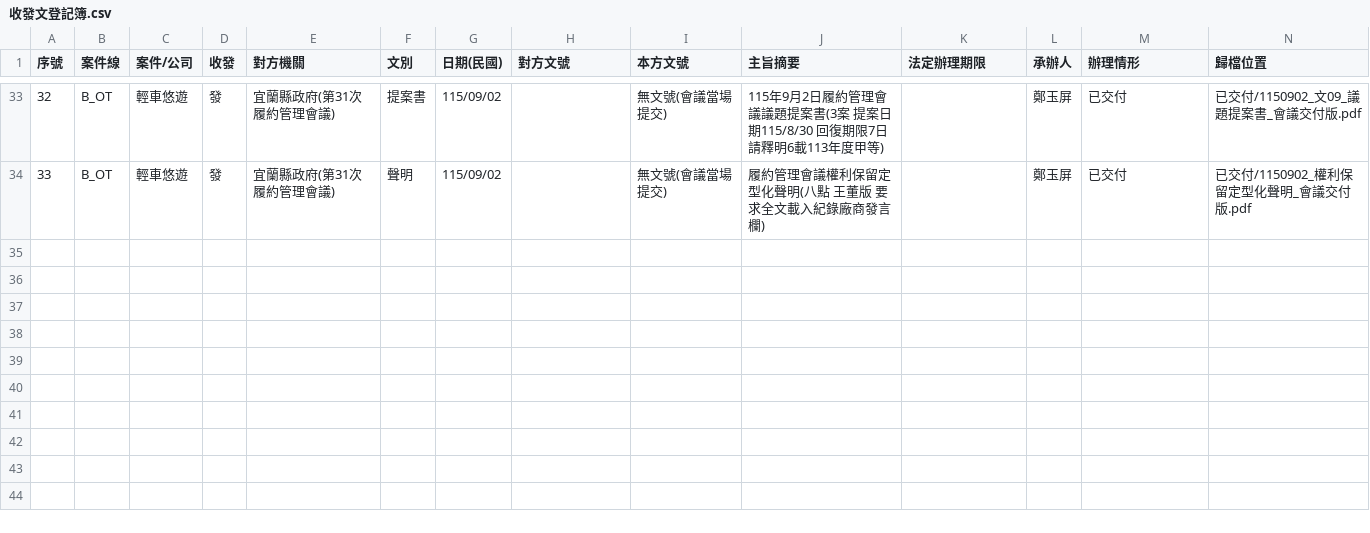
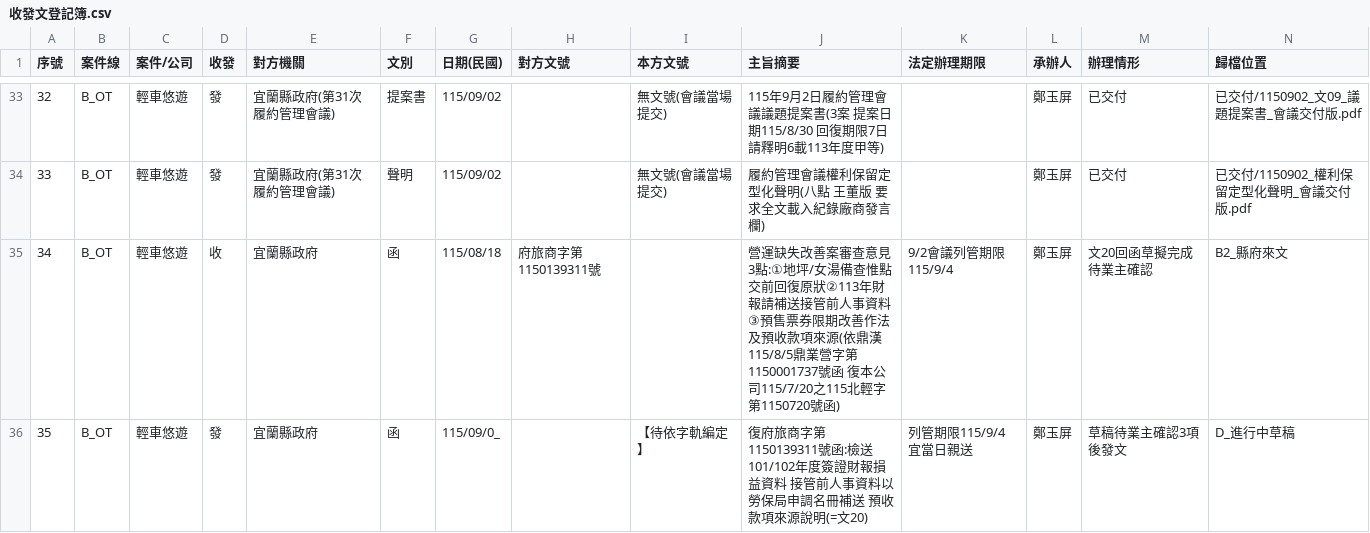
Before and after one commit to onlycoffee99/home-1, a CSV file: 縣府案件/收發文登記簿.csv, drawn as a sheet; only a part is shown, gaps mark what is left out; rows hold the shown columns only; the diff names each change by its address in the sheet, - before the commit and + after, or states it on an @@ line.

```diff
--- a/縣府案件/收發文登記簿.csv
+++ b/縣府案件/收發文登記簿.csv
+row 35: 34 | B_OT | 輕車悠遊 | 收 | 宜蘭縣政府 | 函 | 115/08/18 | 府旅商字第1150139311號 |  | 營運缺失改善案審查意見3點:①地坪/女湯備查惟點交前回復原狀②113年財報請補送接管前人事資料③預售票券限期改善作法及預收款項來源(依鼎漢115/8/5鼎業營字第1150001737號函 復本公司115/7/20之115北輕字第1150720號函) | 9/2會議列管期限115/9/4 | 鄭玉屏 | 文20回函草擬完成待業主確認 | B2_縣府來文
+row 36: 35 | B_OT | 輕車悠遊 | 發 | 宜蘭縣政府 | 函 | 115/09/0_ |  | 【待依字軌編定】 | 復府旅商字第1150139311號函:檢送101/102年度簽證財報損益資料 接管前人事資料以勞保局申調名冊補送 預收款項來源說明(=文20) | 列管期限115/9/4 宜當日親送 | 鄭玉屏 | 草稿待業主確認3項後發文 | D_進行中草稿
```
Also changed, not shown: 2 other files.
